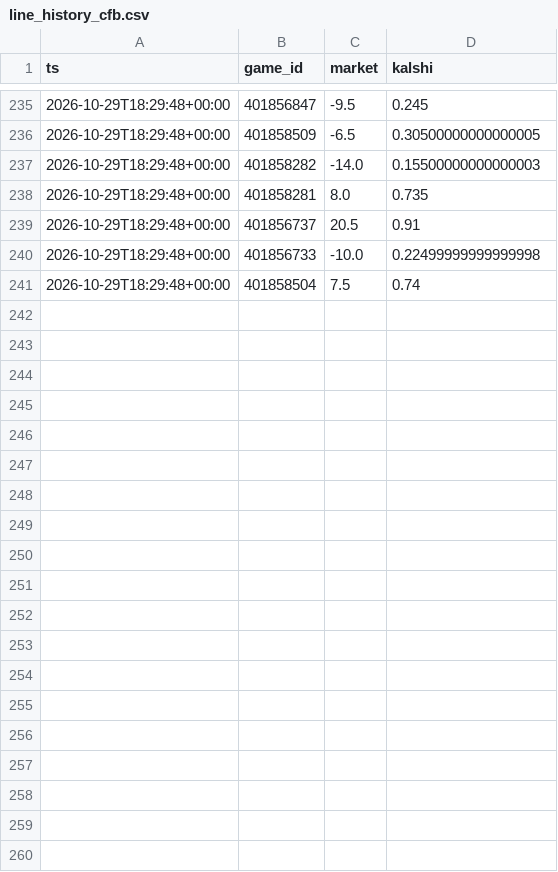
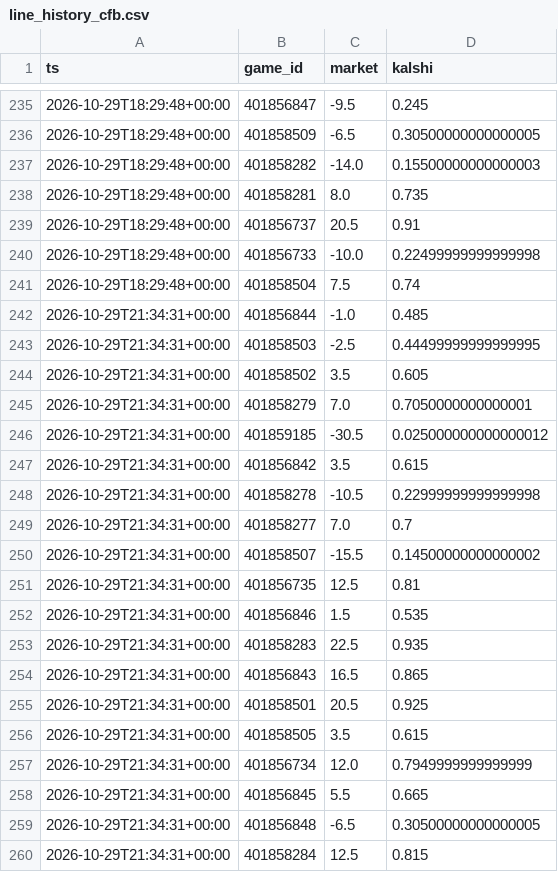
Before and after one commit to dylankelly0233-hoops/alphapoint-dashboards, a CSV file: line_history_cfb.csv, drawn as a sheet; only a part is shown, gaps mark what is left out; the diff covers the shown part only; the diff names each change by its address in the sheet, - before the commit and + after, or states it on an @@ line.

```diff
--- a/line_history_cfb.csv
+++ b/line_history_cfb.csv
+row 242: 2026-10-29T21:34:31+00:00 | 401856844 | -1.0 | 0.485
+row 243: 2026-10-29T21:34:31+00:00 | 401858503 | -2.5 | 0.44499999999999995
+row 244: 2026-10-29T21:34:31+00:00 | 401858502 | 3.5 | 0.605
+row 245: 2026-10-29T21:34:31+00:00 | 401858279 | 7.0 | 0.7050000000000001
+row 246: 2026-10-29T21:34:31+00:00 | 401859185 | -30.5 | 0.025000000000000012
+row 247: 2026-10-29T21:34:31+00:00 | 401856842 | 3.5 | 0.615
+row 248: 2026-10-29T21:34:31+00:00 | 401858278 | -10.5 | 0.22999999999999998
+row 249: 2026-10-29T21:34:31+00:00 | 401858277 | 7.0 | 0.7
+row 250: 2026-10-29T21:34:31+00:00 | 401858507 | -15.5 | 0.14500000000000002
+row 251: 2026-10-29T21:34:31+00:00 | 401856735 | 12.5 | 0.81
+row 252: 2026-10-29T21:34:31+00:00 | 401856846 | 1.5 | 0.535
+row 253: 2026-10-29T21:34:31+00:00 | 401858283 | 22.5 | 0.935
+row 254: 2026-10-29T21:34:31+00:00 | 401856843 | 16.5 | 0.865
+row 255: 2026-10-29T21:34:31+00:00 | 401858501 | 20.5 | 0.925
+row 256: 2026-10-29T21:34:31+00:00 | 401858505 | 3.5 | 0.615
+row 257: 2026-10-29T21:34:31+00:00 | 401856734 | 12.0 | 0.7949999999999999
+row 258: 2026-10-29T21:34:31+00:00 | 401856845 | 5.5 | 0.665
+row 259: 2026-10-29T21:34:31+00:00 | 401856848 | -6.5 | 0.30500000000000005
+row 260: 2026-10-29T21:34:31+00:00 | 401858284 | 12.5 | 0.815
```
Also changed, not shown: 11 added rows elsewhere in this file, line_history_cbb.csv, line_history_nba.csv, 1 other file.
